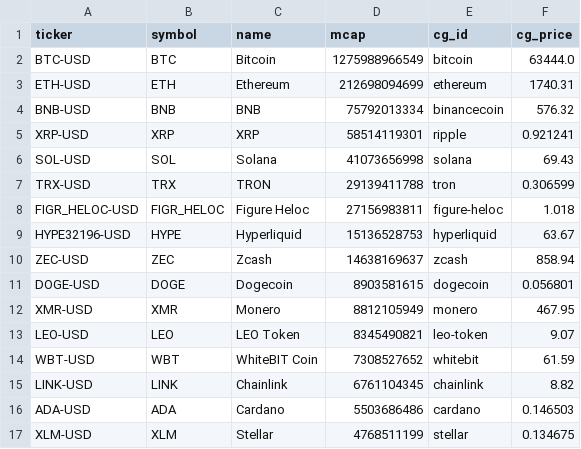
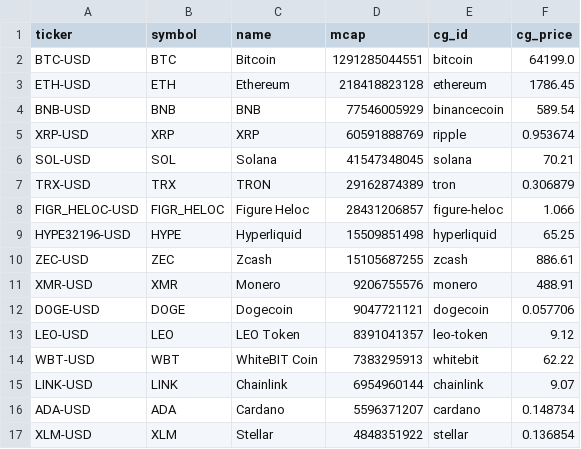
Before and after one commit to clyphor/stock-screener, a CSV file: results/universe_CRYPTO.csv, drawn as a sheet; only a part is shown; the diff covers the shown part only.

```diff
--- a/results/universe_CRYPTO.csv
+++ b/results/universe_CRYPTO.csv
@@ -1,17 +1,17 @@
 ticker,symbol,name,mcap,cg_id,cg_price
-BTC-USD,BTC,Bitcoin,1275988966549,bitcoin,63444.0
-ETH-USD,ETH,Ethereum,212698094699,ethereum,1740.31
-BNB-USD,BNB,BNB,75792013334,binancecoin,576.32
-XRP-USD,XRP,XRP,58514119301,ripple,0.921241
-SOL-USD,SOL,Solana,41073656998,solana,69.43
-TRX-USD,TRX,TRON,29139411788,tron,0.306599
-FIGR_HELOC-USD,FIGR_HELOC,Figure Heloc,27156983811,figure-heloc,1.018
-HYPE32196-USD,HYPE,Hyperliquid,15136528753,hyperliquid,63.67
-ZEC-USD,ZEC,Zcash,14638169637,zcash,858.94
-DOGE-USD,DOGE,Dogecoin,8903581615,dogecoin,0.056801
-XMR-USD,XMR,Monero,8812105949,monero,467.95
-LEO-USD,LEO,LEO Token,8345490821,leo-token,9.07
-WBT-USD,WBT,WhiteBIT Coin,7308527652,whitebit,61.59
-LINK-USD,LINK,Chainlink,6761104345,chainlink,8.82
-ADA-USD,ADA,Cardano,5503686486,cardano,0.146503
-XLM-USD,XLM,Stellar,4768511199,stellar,0.134675
+BTC-USD,BTC,Bitcoin,1291285044551,bitcoin,64199.0
+ETH-USD,ETH,Ethereum,218418823128,ethereum,1786.45
+BNB-USD,BNB,BNB,77546005929,binancecoin,589.54
+XRP-USD,XRP,XRP,60591888769,ripple,0.953674
+SOL-USD,SOL,Solana,41547348045,solana,70.21
+TRX-USD,TRX,TRON,29162874389,tron,0.306879
+FIGR_HELOC-USD,FIGR_HELOC,Figure Heloc,28431206857,figure-heloc,1.066
+HYPE32196-USD,HYPE,Hyperliquid,15509851498,hyperliquid,65.25
+ZEC-USD,ZEC,Zcash,15105687255,zcash,886.61
+XMR-USD,XMR,Monero,9206755576,monero,488.91
+DOGE-USD,DOGE,Dogecoin,9047721121,dogecoin,0.057706
+LEO-USD,LEO,LEO Token,8391041357,leo-token,9.12
+WBT-USD,WBT,WhiteBIT Coin,7383295913,whitebit,62.22
+LINK-USD,LINK,Chainlink,6954960144,chainlink,9.07
+ADA-USD,ADA,Cardano,5596371207,cardano,0.148734
+XLM-USD,XLM,Stellar,4848351922,stellar,0.136854
```
Also changed, not shown: 5 added rows, 5 removed rows and 53 edited cells elsewhere in this file, results/history/2026-11-15.csv, results/label_history.csv, 7 other files.
